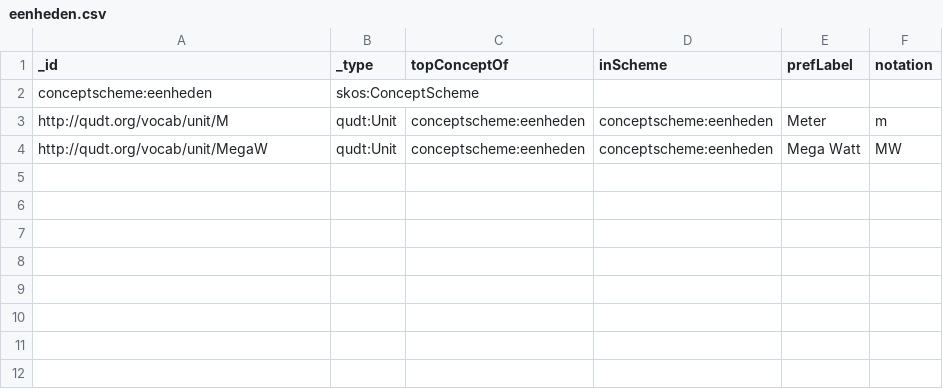
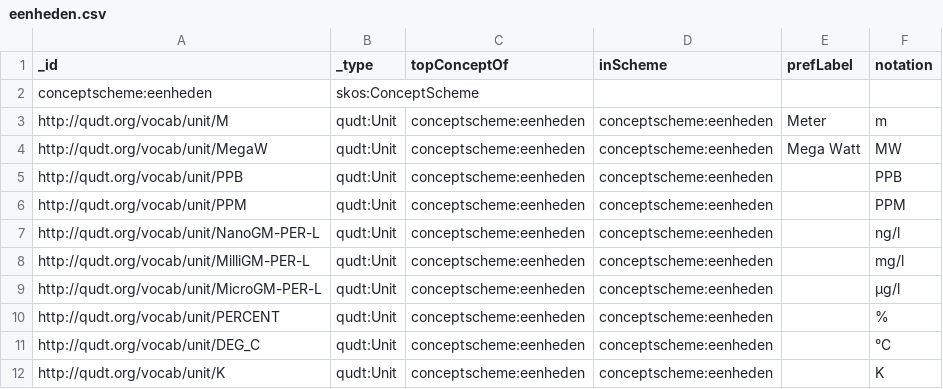
Before and after one commit to milieuinfo/codelijst-rie-iepr, a CSV file: src/source/eenheden.csv, drawn as a sheet.

Commit message:
docs: demo eenheden

```diff
--- a/src/source/eenheden.csv
+++ b/src/source/eenheden.csv
@@ -4 +4,9 @@ http://qudt.org/vocab/unit/M,qudt:Unit,conceptscheme:eenheden,conceptscheme:eenh
 http://qudt.org/vocab/unit/MegaW,qudt:Unit,conceptscheme:eenheden,conceptscheme:eenheden,Mega Watt,MW
+http://qudt.org/vocab/unit/PPB,qudt:Unit,conceptscheme:eenheden,conceptscheme:eenheden,,PPB
+http://qudt.org/vocab/unit/PPM,qudt:Unit,conceptscheme:eenheden,conceptscheme:eenheden,,PPM
+http://qudt.org/vocab/unit/NanoGM-PER-L,qudt:Unit,conceptscheme:eenheden,conceptscheme:eenheden,,ng/l
+http://qudt.org/vocab/unit/MilliGM-PER-L,qudt:Unit,conceptscheme:eenheden,conceptscheme:eenheden,,mg/l
+http://qudt.org/vocab/unit/MicroGM-PER-L,qudt:Unit,conceptscheme:eenheden,conceptscheme:eenheden,,µg/l
+http://qudt.org/vocab/unit/PERCENT,qudt:Unit,conceptscheme:eenheden,conceptscheme:eenheden,,%
+http://qudt.org/vocab/unit/DEG_C,qudt:Unit,conceptscheme:eenheden,conceptscheme:eenheden,,°C
+http://qudt.org/vocab/unit/K,qudt:Unit,conceptscheme:eenheden,conceptscheme:eenheden,,K
```
